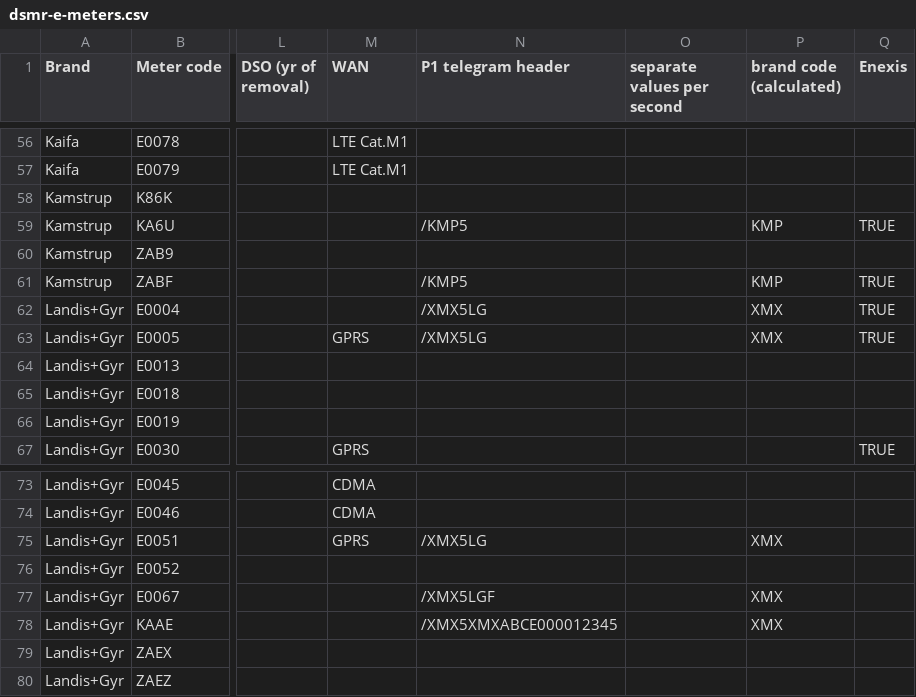
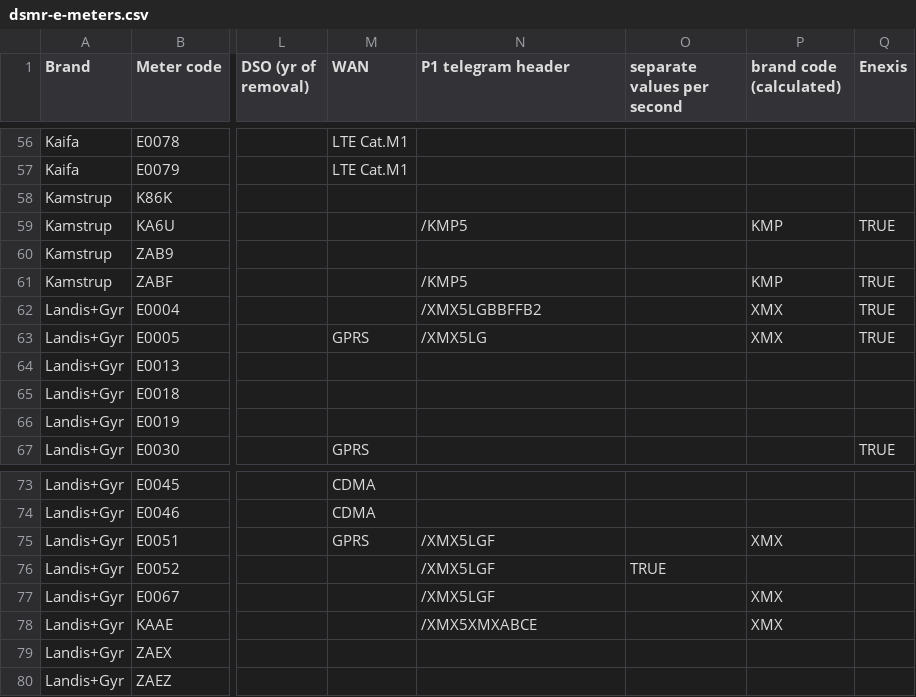
Before and after one commit to energietransitie/dsmr-info, a CSV file: dsmr-e-meters.csv, drawn as a sheet; only a part is shown, gaps mark what is left out; the diff names each change by its address in the sheet, - before the commit and + after, or states it on an @@ line.

Commit message:
updated info about various Landis+Gyr meters

```diff
--- a/dsmr-e-meters.csv
+++ b/dsmr-e-meters.csv
-N62 (P1 telegram header): /XMX5LG
+N62 (P1 telegram header): /XMX5LGBBFFB2
-N75 (P1 telegram header): /XMX5LG
+N75 (P1 telegram header): /XMX5LGF
-N76 (P1 telegram header): (empty)
+N76 (P1 telegram header): /XMX5LGF
-O76 (separate values per second): (empty)
+O76 (separate values per second): TRUE
-N78 (P1 telegram header): /XMX5XMXABCE000012345
+N78 (P1 telegram header): /XMX5XMXABCE
```
Also changed, not shown: 1 other file.
